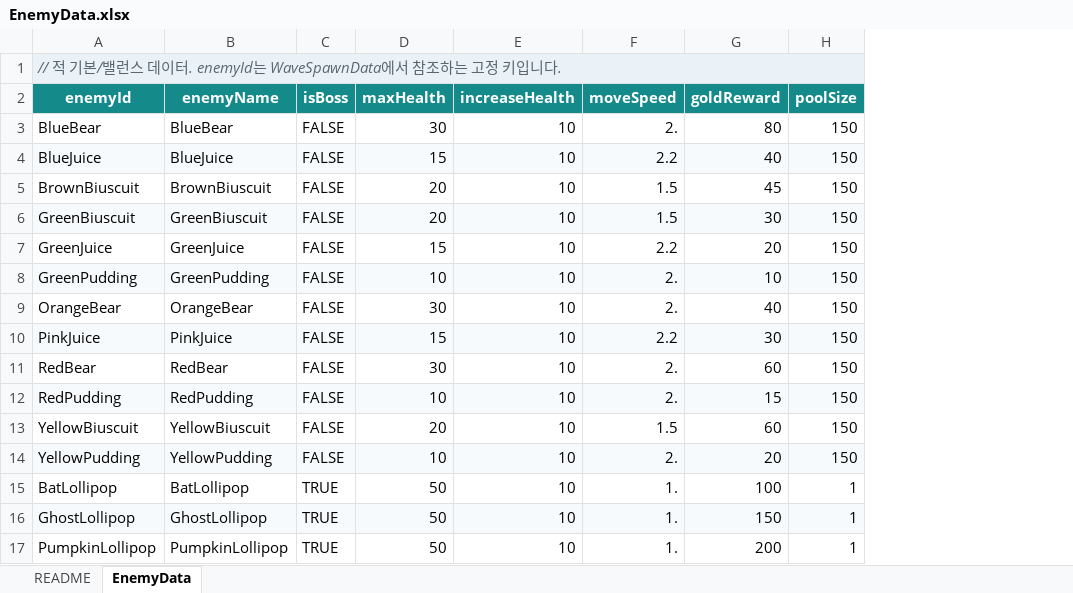
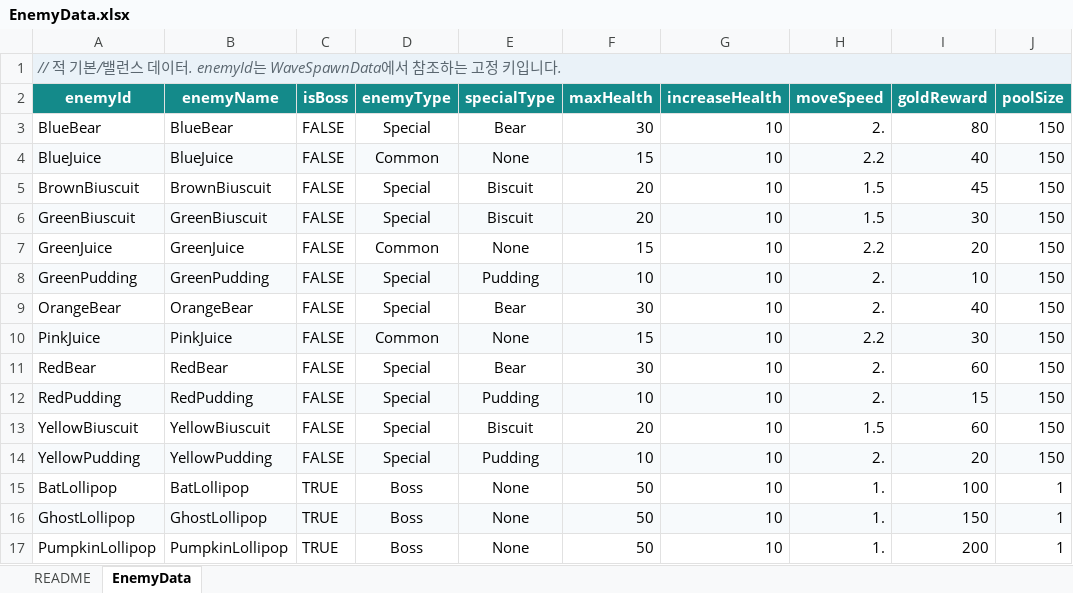
Before and after one commit to PNU607/The-Lost-Sweet-Kingdom, an Excel workbook: The Lost Sweet Kingdom/ExcelData/EnemyData.xlsx, sheet EnemyData, drawn as a sheet; only a part is shown; values as stored, in another font and other column widths than the file's, no borders; conditional formats not drawn; the diff names each change by its address in the sheet, - before the commit and + after, or states it on an @@ line.

Commit message:
feat: enemy

```diff
--- a/The Lost Sweet Kingdom/ExcelData/EnemyData.xlsx (sheet EnemyData)
+++ b/The Lost Sweet Kingdom/ExcelData/EnemyData.xlsx (sheet EnemyData)
+column D (enemyType), rows 3-17: Special | Common | Special | Special | Common | Special | Special | Common | Special | Special | Special | Special | Boss | Boss | Boss
+column E (specialType), rows 3-17: Bear | None | Biscuit | Biscuit | None | Pudding | Bear | None | Bear | Pudding | Biscuit | Pudding | None | None | None
```
Also changed, not shown: sheet README, 14 other files.
